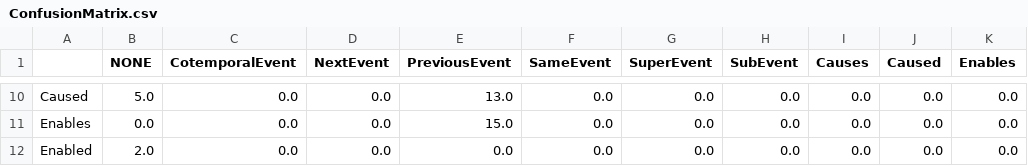
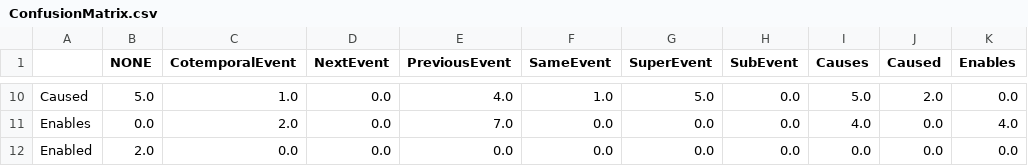
Before and after one commit to ajutscaria/CS224U, a CSV file: NLPCodeBase/out/ConfusionMatrix.csv, drawn as a sheet; only a part is shown, gaps mark what is left out; the diff covers the shown part only; the diff names each change by its address in the sheet, - before the commit and + after, or states it on an @@ line.

```diff
--- a/NLPCodeBase/out/ConfusionMatrix.csv
+++ b/NLPCodeBase/out/ConfusionMatrix.csv
-C10 (CotemporalEvent): 0.0
+C10 (CotemporalEvent): 1.0
-E10 (PreviousEvent): 13.0
+E10 (PreviousEvent): 4.0
-F10 (SameEvent): 0.0
+F10 (SameEvent): 1.0
-G10 (SuperEvent): 0.0
+G10 (SuperEvent): 5.0
-I10 (Causes): 0.0
+I10 (Causes): 5.0
-J10 (Caused): 0.0
+J10 (Caused): 2.0
-C11 (CotemporalEvent): 0.0
+C11 (CotemporalEvent): 2.0
-E11 (PreviousEvent): 15.0
+E11 (PreviousEvent): 7.0
-I11 (Causes): 0.0
+I11 (Causes): 4.0
-K11 (Enables): 0.0
+K11 (Enables): 4.0
```
Also changed, not shown: 55 edited cells elsewhere in this file, 10 other files.
